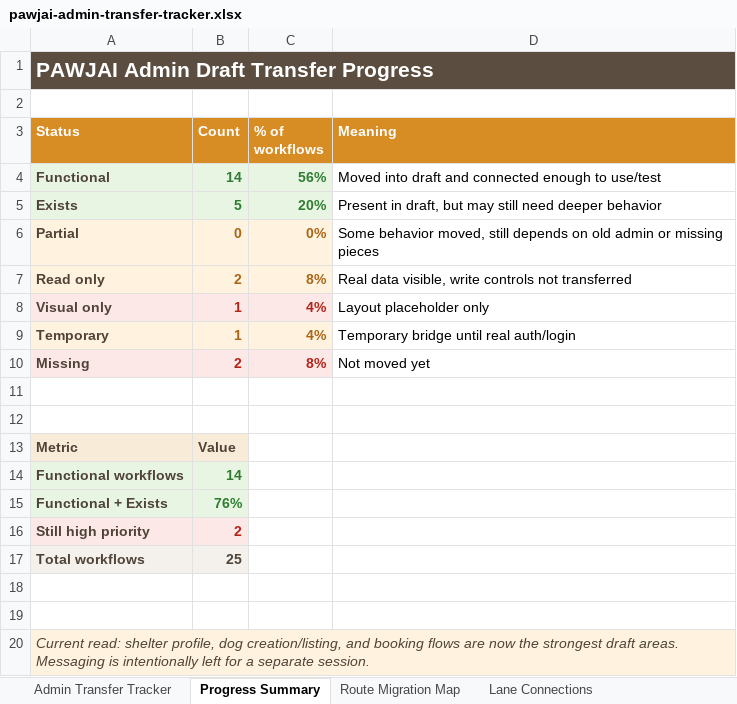
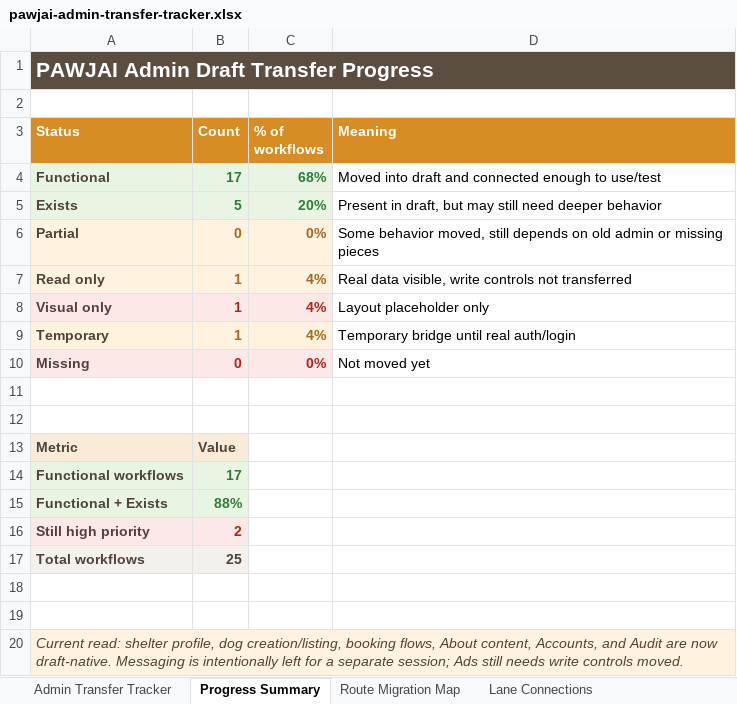
Before and after one commit to pawjaipet/pawjai-mvp, an Excel workbook: outputs/admin-transfer-tracker-20260705/pawjai-admin-transfer-tracker.xlsx, sheet Progress Summary, drawn as a sheet; values as stored, in another font and other column widths than the file's, no borders; the diff names each change by its address in the sheet, - before the commit and + after, or states it on an @@ line.

```diff
--- a/outputs/admin-transfer-tracker-20260705/pawjai-admin-transfer-tracker.xlsx (sheet Progress Summary)
+++ b/outputs/admin-transfer-tracker-20260705/pawjai-admin-transfer-tracker.xlsx (sheet Progress Summary)
-B4 (Count): 14
+B4 (Count): 17
-C4 (% of workflows): 56%
+C4 (% of workflows): 68%
-B7 (Count): 2
+B7 (Count): 1
-C7 (% of workflows): 8%
+C7 (% of workflows): 4%
-B10 (Count): 2
+B10 (Count): 0
-C10 (% of workflows): 8%
+C10 (% of workflows): 0%
-B14 (Count): 14
+B14 (Count): 17
-B15 (Count): 76%
+B15 (Count): 88%
-A20 (Status): …dog creation/listing, and booking flows are now the strongest draft areas. Messaging is intentionally left for a separate session.
+A20 (Status): …dog creation/listing, booking flows, About content, Accounts, and Audit are now draft-native. Messaging is intentionally left for a separate session; Ads still needs write controls moved.
```
Also changed, not shown: sheet Route Migration Map, sheet Admin Transfer Tracker, charts or pictures, 15 other files.
